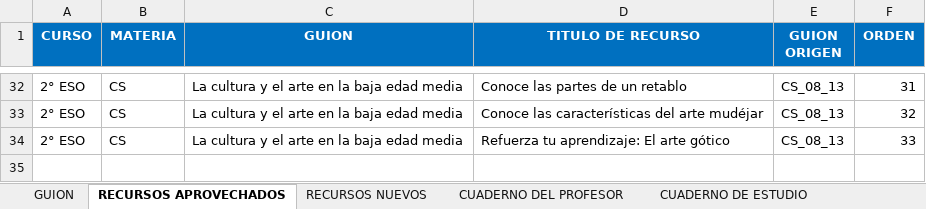
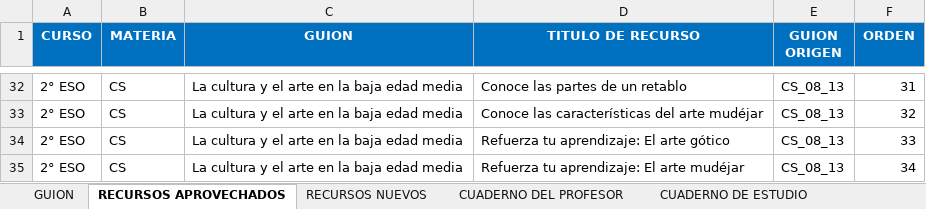
Before and after one commit to AulaPlanetaColombia/CienciasSociales, an Excel workbook: fuentes/contenidos/grado07/guion02/EsqueletoGuion_CS_07_02_CO.xlsx, sheet RECURSOS APROVECHADOS, drawn as a sheet; only a part is shown, gaps mark what is left out; values as stored, in another font and other column widths than the file's, no borders; the diff names each change by its address in the sheet, - before the commit and + after, or states it on an @@ line.

```diff
--- a/fuentes/contenidos/grado07/guion02/EsqueletoGuion_CS_07_02_CO.xlsx (sheet RECURSOS APROVECHADOS)
+++ b/fuentes/contenidos/grado07/guion02/EsqueletoGuion_CS_07_02_CO.xlsx (sheet RECURSOS APROVECHADOS)
+row 35: 2° ESO | CS | La cultura y el arte en la baja edad media | Refuerza tu aprendizaje: El arte mudéjar | CS_08_13 | 34
```
Also changed, not shown: sheet CUADERNO DE ESTUDIO, sheet CUADERNO DEL PROFESOR, sheet GUION, 1 other file.
